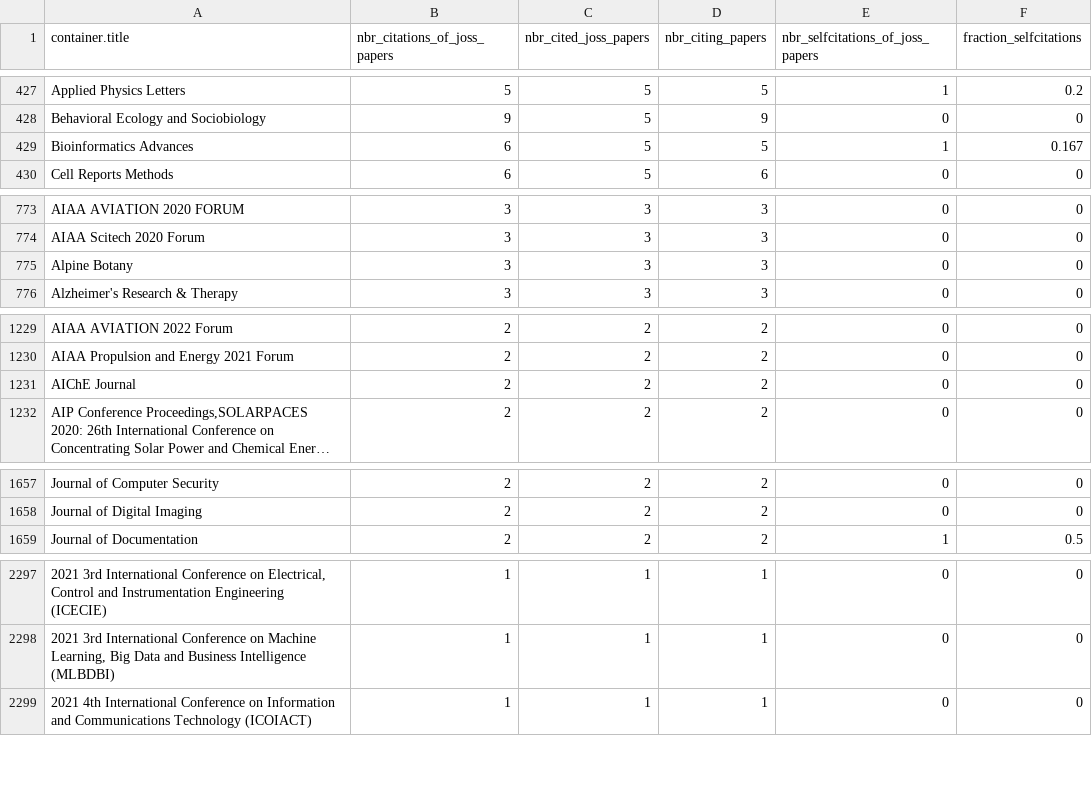
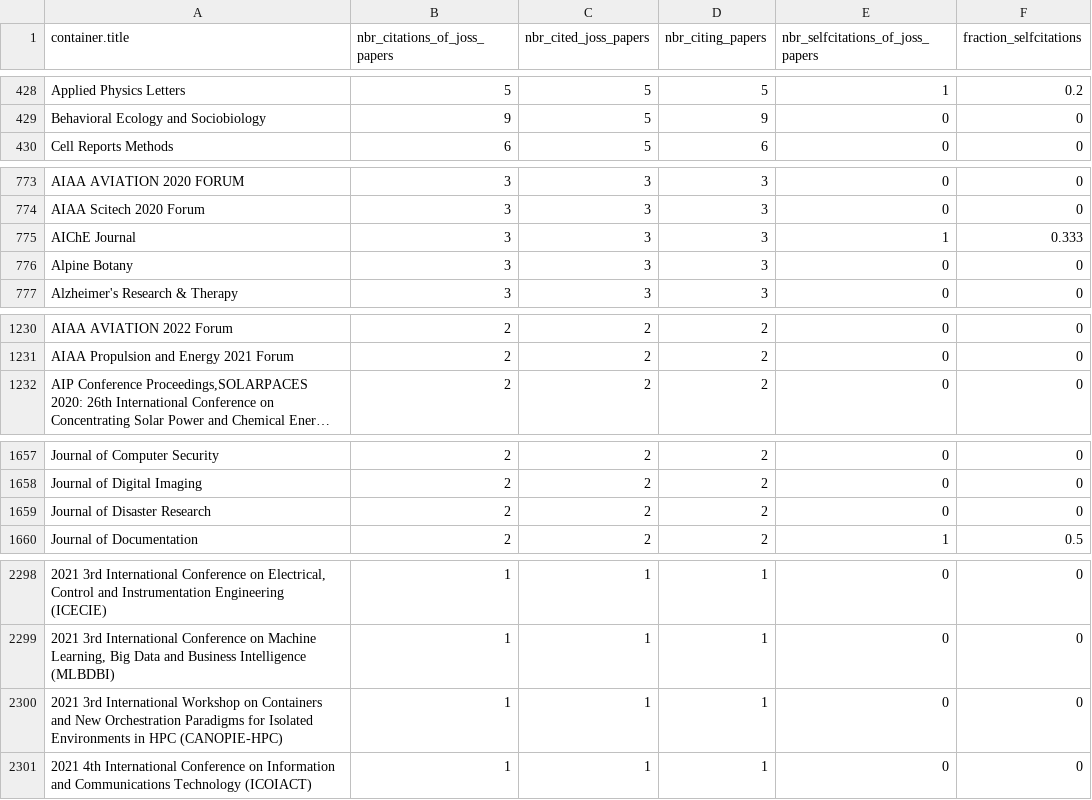
Before and after one commit to openjournals/joss-analytics, a TSV file: joss_submission_citations_byjournal.tsv, drawn as a sheet; only a part is shown, gaps mark what is left out; long unchanged cells end in …; removed rows and columns are numbered as before the commit, all else as after; the diff covers the shown part only; the diff names each change by its address in the sheet, - before the commit and + after, or states it on an @@ line.

```diff
--- a/joss_submission_citations_byjournal.tsv
+++ b/joss_submission_citations_byjournal.tsv
-row 429: Bioinformatics Advances | 6 | 5 | 5 | 1 | 0.167
+row 775: AIChE Journal | 3 | 3 | 3 | 1 | 0.333
-row 1231: AIChE Journal | 2 | 2 | 2 | 0 | 0
+row 1659: Journal of Disaster Research | 2 | 2 | 2 | 0 | 0
+row 2300: 2021 3rd International Workshop on Containers and New Orchestration Paradigms for Isolated Environments in HPC (CANOPIE-HPC) | 1 | 1 | 1 | 0 | 0
```
Also changed, not shown: 11 added rows, 6 removed rows and 15 edited cells elsewhere in this file, 46 other files.
